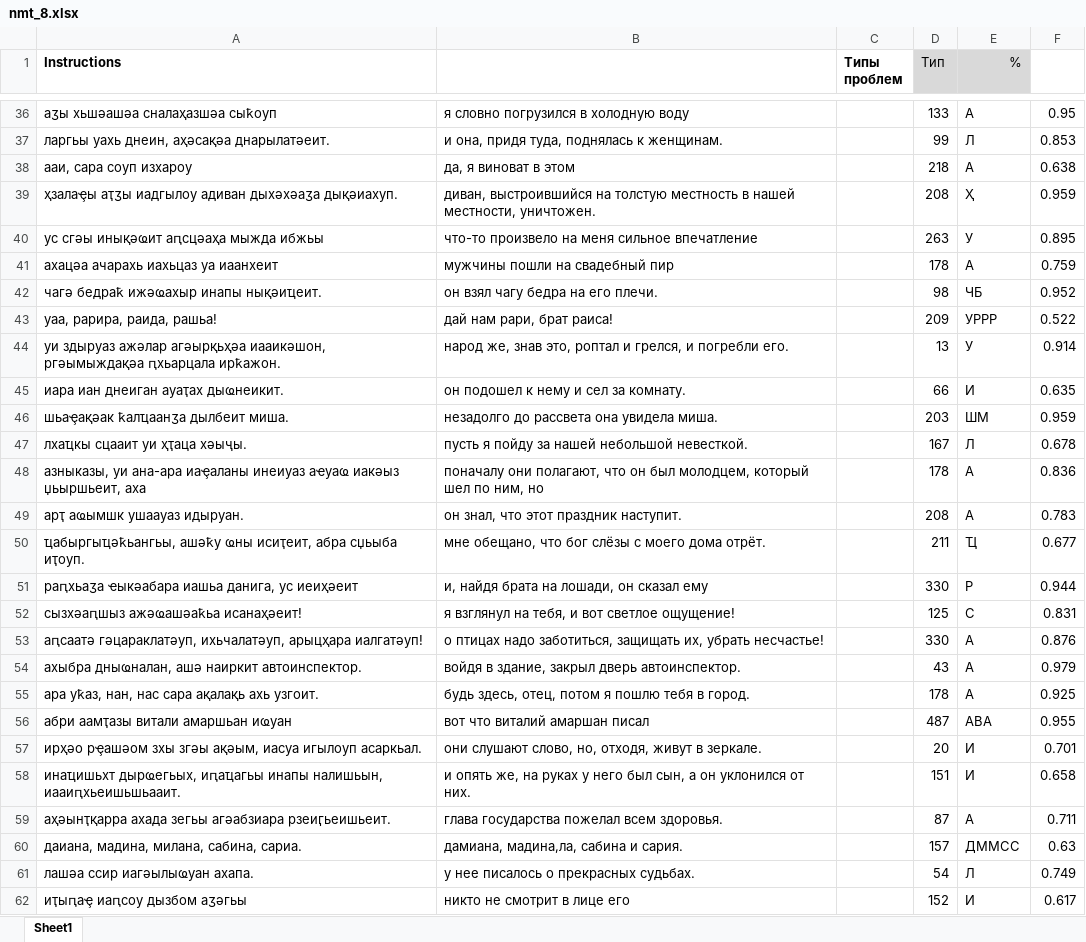
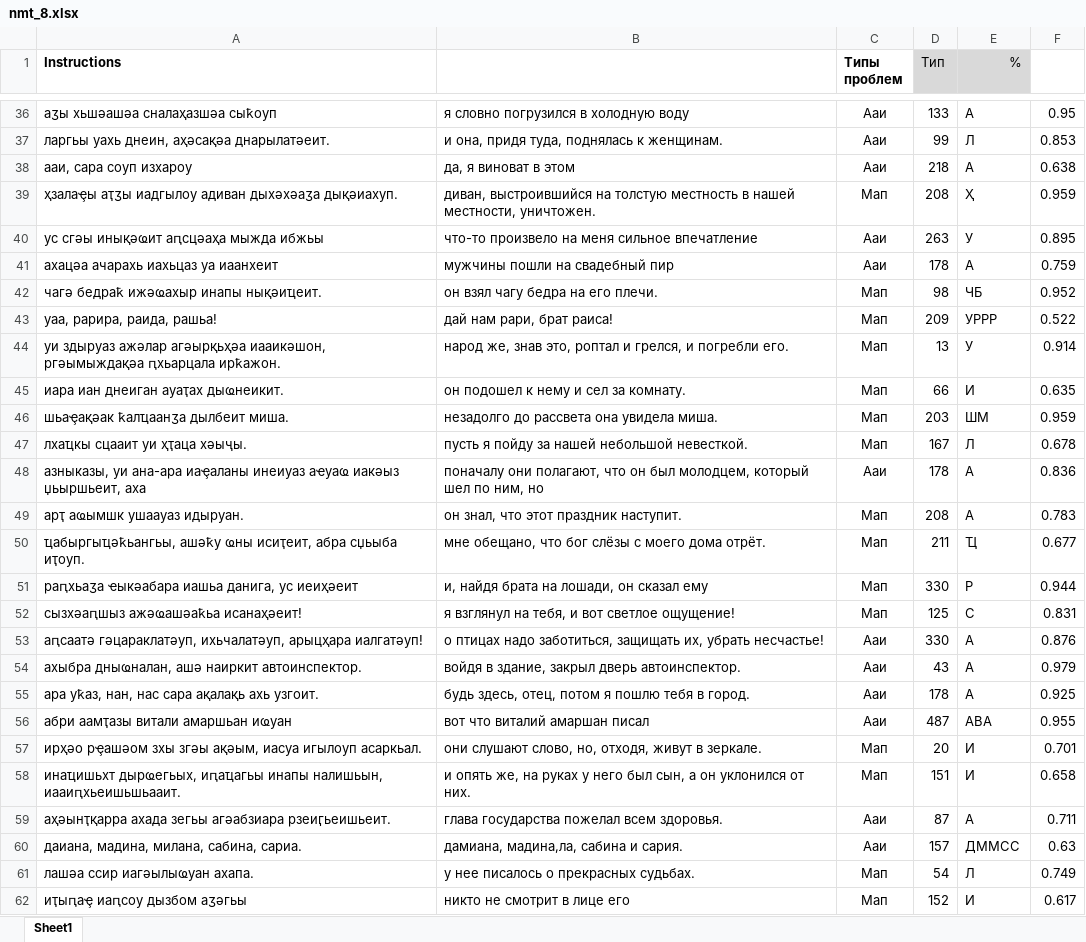
Before and after one commit to danielinux7/anana, an Excel workbook: nmt/stats/nmt_8.xlsx, sheet Sheet1, drawn as a sheet; only a part is shown, gaps mark what is left out; values as stored, in another font and other column widths than the file's, no borders; charts and pictures and conditional formats not drawn; the diff covers the shown part only; the diff names each change by its address in the sheet, - before the commit and + after, or states it on an @@ line.

```diff
--- a/nmt/stats/nmt_8.xlsx (sheet Sheet1)
+++ b/nmt/stats/nmt_8.xlsx (sheet Sheet1)
-C36:C38 (Типы проблем): (empty)
+C36:C38 (Типы проблем): Ааи
-C39 (Типы проблем): (empty)
+C39 (Типы проблем): Мап
-C40:C41 (Типы проблем): (empty)
+C40:C41 (Типы проблем): Ааи
-C42:C47 (Типы проблем): (empty)
+C42:C47 (Типы проблем): Мап
-C48 (Типы проблем): (empty)
+C48 (Типы проблем): Ааи
-C49:C52 (Типы проблем): (empty)
+C49:C52 (Типы проблем): Мап
-C53:C56 (Типы проблем): (empty)
+C53:C56 (Типы проблем): Ааи
-C57:C58 (Типы проблем): (empty)
+C57:C58 (Типы проблем): Мап
-C59:C60 (Типы проблем): (empty)
+C59:C60 (Типы проблем): Ааи
-C61:C62 (Типы проблем): (empty)
+C61:C62 (Типы проблем): Мап
```
Also changed, not shown: 475 edited cells elsewhere in this sheet, charts or pictures, nmt/stats/nmt_score.xlsx.
